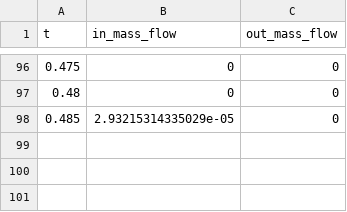
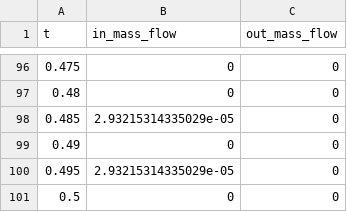
Before and after one commit to Kelly-Ortiz/Tesis-Kelly-LIGGGHTS, a CSV file: CASE/massflow.csv, drawn as a sheet; only a part is shown, gaps mark what is left out; the diff names each change by its address in the sheet, - before the commit and + after, or states it on an @@ line.

```diff
--- a/CASE/massflow.csv
+++ b/CASE/massflow.csv
+row 99: 0.49 | 0 | 0
+row 100: 0.495 | 2.93215314335029e-05 | 0
+row 101: 0.5 | 0 | 0
```
